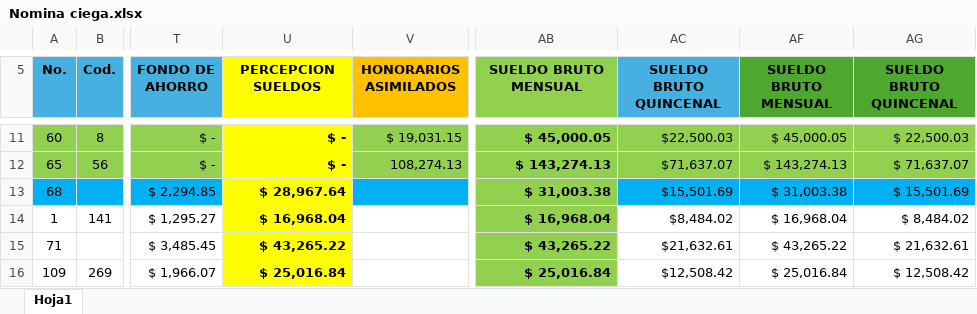
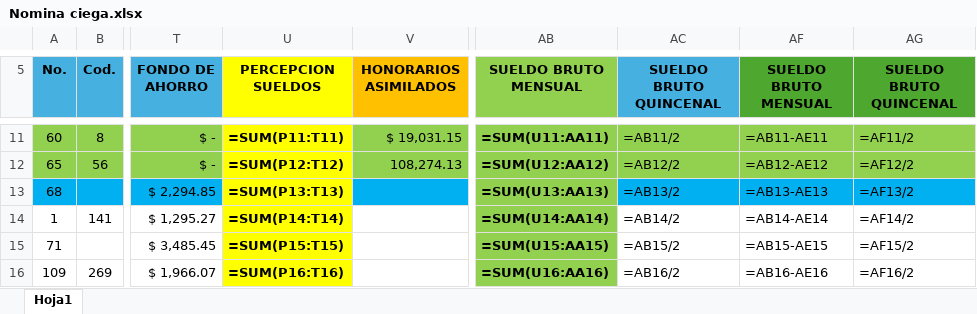
Before and after one commit to mangoex/rhm-lafher, an Excel workbook: Nomina ciega.xlsx, sheet Hoja1, drawn as a sheet; only a part is shown, gaps mark what is left out; values as stored, in another font and other column widths than the file's, no borders; formulas without a stored value are shown as written; the diff covers the shown part only; the diff names each change by its address in the sheet, - before the commit and + after, or states it on an @@ line.

```diff
--- a/Nomina ciega.xlsx (sheet Hoja1)
+++ b/Nomina ciega.xlsx (sheet Hoja1)
-U11 (PERCEPCION SUELDOS): $ -
+U11 (PERCEPCION SUELDOS): =SUM(P11:T11)
-AB11 (SUELDO BRUTO MENSUAL): $ 45,000.05
+AB11 (SUELDO BRUTO MENSUAL): =SUM(U11:AA11)
-AC11 (SUELDO BRUTO QUINCENAL): $22,500.03
+AC11 (SUELDO BRUTO QUINCENAL): =AB11/2
-AF11 (SUELDO BRUTO MENSUAL): $ 45,000.05
+AF11 (SUELDO BRUTO MENSUAL): =AB11-AE11
-AG11 (SUELDO BRUTO QUINCENAL): $ 22,500.03
+AG11 (SUELDO BRUTO QUINCENAL): =AF11/2
-U12 (PERCEPCION SUELDOS): $ -
+U12 (PERCEPCION SUELDOS): =SUM(P12:T12)
-AB12 (SUELDO BRUTO MENSUAL): $ 143,274.13
+AB12 (SUELDO BRUTO MENSUAL): =SUM(U12:AA12)
-AC12 (SUELDO BRUTO QUINCENAL): $71,637.07
+AC12 (SUELDO BRUTO QUINCENAL): =AB12/2
-AF12 (SUELDO BRUTO MENSUAL): $ 143,274.13
+AF12 (SUELDO BRUTO MENSUAL): =AB12-AE12
-AG12 (SUELDO BRUTO QUINCENAL): $ 71,637.07
+AG12 (SUELDO BRUTO QUINCENAL): =AF12/2
-U13 (PERCEPCION SUELDOS): $ 28,967.64
+U13 (PERCEPCION SUELDOS): =SUM(P13:T13)
-AB13 (SUELDO BRUTO MENSUAL): $ 31,003.38
+AB13 (SUELDO BRUTO MENSUAL): =SUM(U13:AA13)
-AC13 (SUELDO BRUTO QUINCENAL): $15,501.69
+AC13 (SUELDO BRUTO QUINCENAL): =AB13/2
-AF13 (SUELDO BRUTO MENSUAL): $ 31,003.38
+AF13 (SUELDO BRUTO MENSUAL): =AB13-AE13
-AG13 (SUELDO BRUTO QUINCENAL): $ 15,501.69
+AG13 (SUELDO BRUTO QUINCENAL): =AF13/2
-U14 (PERCEPCION SUELDOS): $ 16,968.04
+U14 (PERCEPCION SUELDOS): =SUM(P14:T14)
-AB14 (SUELDO BRUTO MENSUAL): $ 16,968.04
+AB14 (SUELDO BRUTO MENSUAL): =SUM(U14:AA14)
-AC14 (SUELDO BRUTO QUINCENAL): $8,484.02
+AC14 (SUELDO BRUTO QUINCENAL): =AB14/2
-AF14 (SUELDO BRUTO MENSUAL): $ 16,968.04
+AF14 (SUELDO BRUTO MENSUAL): =AB14-AE14
-AG14 (SUELDO BRUTO QUINCENAL): $ 8,484.02
+AG14 (SUELDO BRUTO QUINCENAL): =AF14/2
-U15 (PERCEPCION SUELDOS): $ 43,265.22
+U15 (PERCEPCION SUELDOS): =SUM(P15:T15)
-AB15 (SUELDO BRUTO MENSUAL): $ 43,265.22
+AB15 (SUELDO BRUTO MENSUAL): =SUM(U15:AA15)
-AC15 (SUELDO BRUTO QUINCENAL): $21,632.61
+AC15 (SUELDO BRUTO QUINCENAL): =AB15/2
-AF15 (SUELDO BRUTO MENSUAL): $ 43,265.22
+AF15 (SUELDO BRUTO MENSUAL): =AB15-AE15
-AG15 (SUELDO BRUTO QUINCENAL): $ 21,632.61
+AG15 (SUELDO BRUTO QUINCENAL): =AF15/2
-U16 (PERCEPCION SUELDOS): $ 25,016.84
+U16 (PERCEPCION SUELDOS): =SUM(P16:T16)
-AB16 (SUELDO BRUTO MENSUAL): $ 25,016.84
+AB16 (SUELDO BRUTO MENSUAL): =SUM(U16:AA16)
-AC16 (SUELDO BRUTO QUINCENAL): $12,508.42
+AC16 (SUELDO BRUTO QUINCENAL): =AB16/2
-AF16 (SUELDO BRUTO MENSUAL): $ 25,016.84
+AF16 (SUELDO BRUTO MENSUAL): =AB16-AE16
-AG16 (SUELDO BRUTO QUINCENAL): $ 12,508.42
+AG16 (SUELDO BRUTO QUINCENAL): =AF16/2
```
Also changed, not shown: 2 added rows, 2 removed rows and 51 edited cells elsewhere in this sheet, hidden cells, 2 other files.
